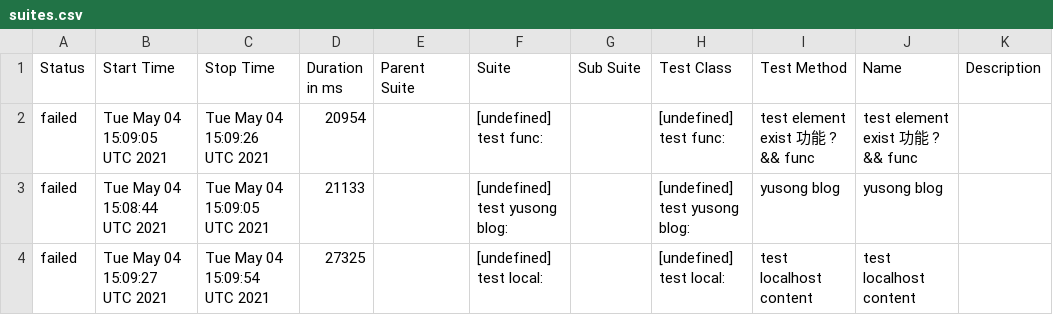
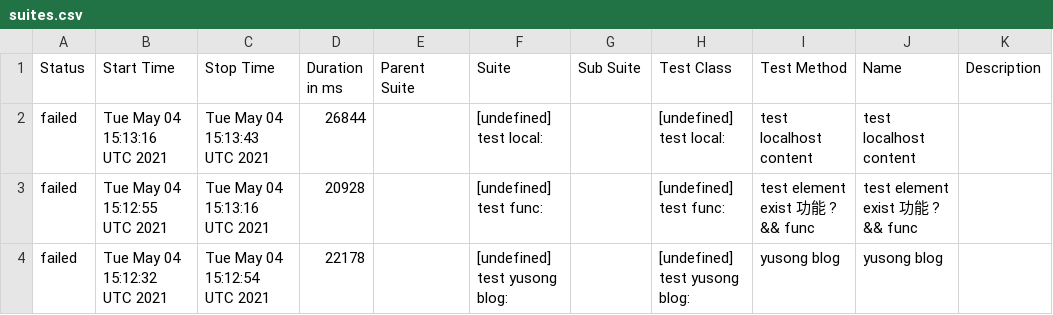
Before and after one commit to sky172839465/integration-example, a CSV file: data/suites.csv, drawn as a sheet.

```diff
--- a/data/suites.csv
+++ b/data/suites.csv
@@ -1,4 +1,4 @@
 "Status","Start Time","Stop Time","Duration in ms","Parent Suite","Suite","Sub Suite","Test Class","Test Method","Name","Description"
-"failed","Tue May 04 15:09:05 UTC 2021","Tue May 04 15:09:26 UTC 2021","20954","","[undefined] test func:","","[undefined] test func:","test element exist 功能 ? && func","test element exist 功能 ? && func",""
-"failed","Tue May 04 15:08:44 UTC 2021","Tue May 04 15:09:05 UTC 2021","21133","","[undefined] test yusong blog:","","[undefined] test yusong blog:","yusong blog","yusong blog",""
-"failed","Tue May 04 15:09:27 UTC 2021","Tue May 04 15:09:54 UTC 2021","27325","","[undefined] test local:","","[undefined] test local:","test localhost content","test localhost content",""
+"failed","Tue May 04 15:13:16 UTC 2021","Tue May 04 15:13:43 UTC 2021","26844","","[undefined] test local:","","[undefined] test local:","test localhost content","test localhost content",""
+"failed","Tue May 04 15:12:55 UTC 2021","Tue May 04 15:13:16 UTC 2021","20928","","[undefined] test func:","","[undefined] test func:","test element exist 功能 ? && func","test element exist 功能 ? && func",""
+"failed","Tue May 04 15:12:32 UTC 2021","Tue May 04 15:12:54 UTC 2021","22178","","[undefined] test yusong blog:","","[undefined] test yusong blog:","yusong blog","yusong blog",""
```
Also changed, not shown: 20 other files.
